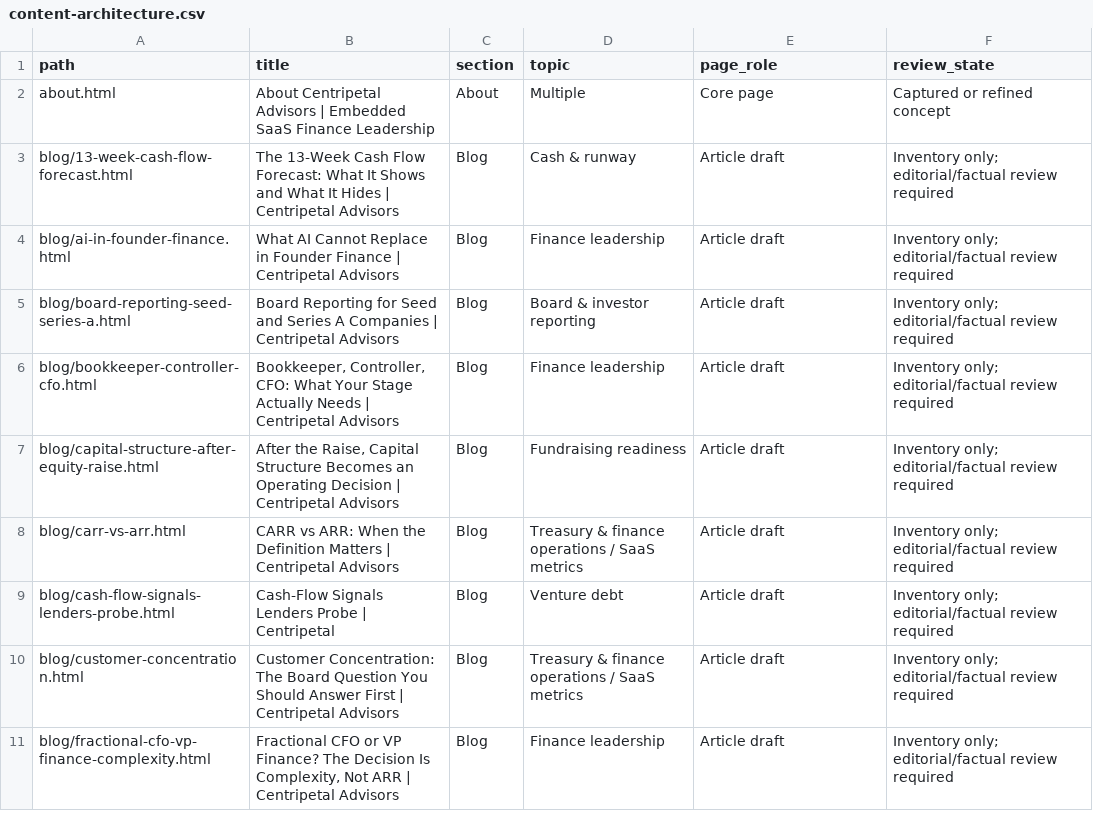
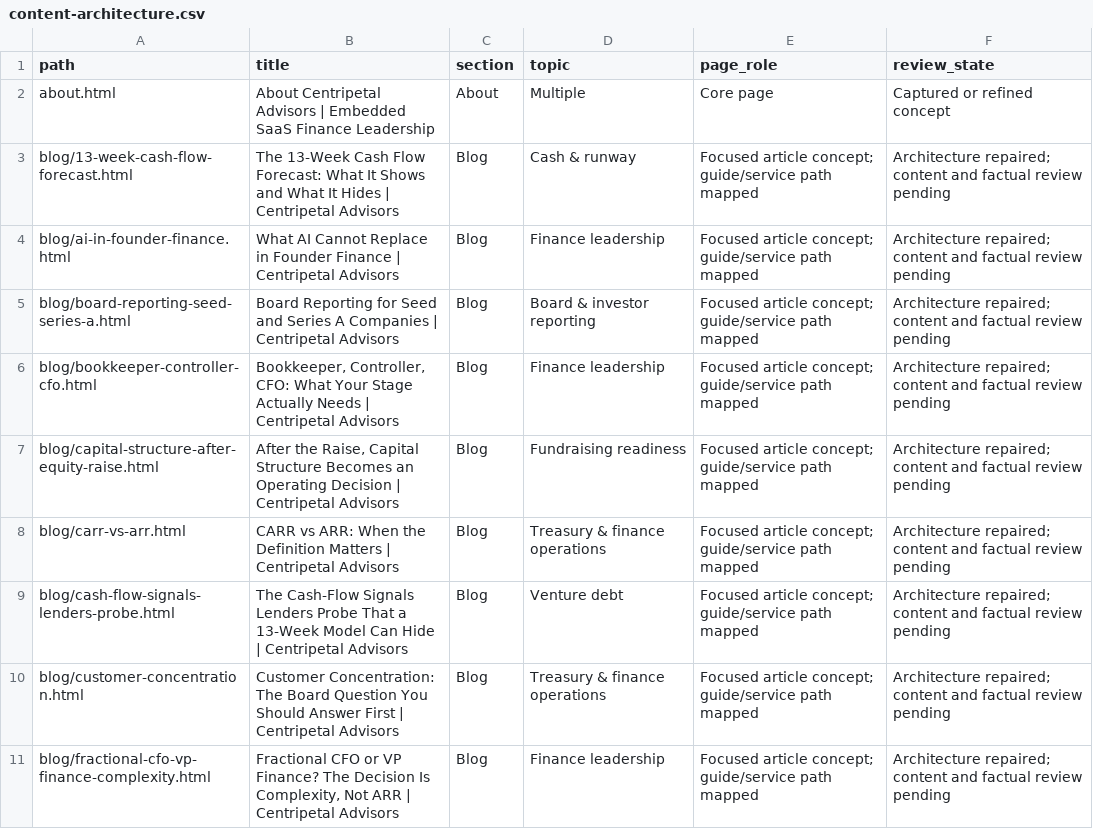
Before and after one commit to credyset/centripetal-advisors-site, a CSV file: tools/content-architecture.csv, drawn as a sheet; only a part is shown; the diff covers the shown part only.

Commit message:
Repair Blog architecture and keep Media limited to live episodes

```diff
--- a/tools/content-architecture.csv
+++ b/tools/content-architecture.csv
@@ -2,10 +2,10 @@ path,title,section,topic,page_role,review_state
 about.html,About Centripetal Advisors | Embedded SaaS Finance Leadership,About,Multiple,Core page,Captured or refined concept
-blog/13-week-cash-flow-forecast.html,The 13-Week Cash Flow Forecast: What It Shows and What It Hides | Centripetal Advisors,Blog,Cash & runway,Article draft,Inventory only; editorial/factual review required
-blog/ai-in-founder-finance.html,What AI Cannot Replace in Founder Finance | Centripetal Advisors,Blog,Finance leadership,Article draft,Inventory only; editorial/factual review required
-blog/board-reporting-seed-series-a.html,Board Reporting for Seed and Series A Companies | Centripetal Advisors,Blog,Board & investor reporting,Article draft,Inventory only; editorial/factual review required
-blog/bookkeeper-controller-cfo.html,"Bookkeeper, Controller, CFO: What Your Stage Actually Needs | Centripetal Advisors",Blog,Finance leadership,Article draft,Inventory only; editorial/factual review required
-blog/capital-structure-after-equity-raise.html,"After the Raise, Capital Structure Becomes an Operating Decision | Centripetal Advisors",Blog,Fundraising readiness,Article draft,Inventory only; editorial/factual review required
-blog/carr-vs-arr.html,CARR vs ARR: When the Definition Matters | Centripetal Advisors,Blog,Treasury & finance operations / SaaS metrics,Article draft,Inventory only; editorial/factual review required
-blog/cash-flow-signals-lenders-probe.html,Cash-Flow Signals Lenders Probe | Centripetal,Blog,Venture debt,Article draft,Inventory only; editorial/factual review required
-blog/customer-concentration.html,Customer Concentration: The Board Question You Should Answer First | Centripetal Advisors,Blog,Treasury & finance operations / SaaS metrics,Article draft,Inventory only; editorial/factual review required
-blog/fractional-cfo-vp-finance-complexity.html,"Fractional CFO or VP Finance? The Decision Is Complexity, Not ARR | Centripetal Advisors",Blog,Finance leadership,Article draft,Inventory only; editorial/factual review required
+blog/13-week-cash-flow-forecast.html,The 13-Week Cash Flow Forecast: What It Shows and What It Hides | Centripetal Advisors,Blog,Cash & runway,Focused article concept; guide/service path mapped,Architecture repaired; content and factual review pending
+blog/ai-in-founder-finance.html,What AI Cannot Replace in Founder Finance | Centripetal Advisors,Blog,Finance leadership,Focused article concept; guide/service path mapped,Architecture repaired; content and factual review pending
+blog/board-reporting-seed-series-a.html,Board Reporting for Seed and Series A Companies | Centripetal Advisors,Blog,Board & investor reporting,Focused article concept; guide/service path mapped,Architecture repaired; content and factual review pending
+blog/bookkeeper-controller-cfo.html,"Bookkeeper, Controller, CFO: What Your Stage Actually Needs | Centripetal Advisors",Blog,Finance leadership,Focused article concept; guide/service path mapped,Architecture repaired; content and factual review pending
+blog/capital-structure-after-equity-raise.html,"After the Raise, Capital Structure Becomes an Operating Decision | Centripetal Advisors",Blog,Fundraising readiness,Focused article concept; guide/service path mapped,Architecture repaired; content and factual review pending
+blog/carr-vs-arr.html,CARR vs ARR: When the Definition Matters | Centripetal Advisors,Blog,Treasury & finance operations,Focused article concept; guide/service path mapped,Architecture repaired; content and factual review pending
+blog/cash-flow-signals-lenders-probe.html,The Cash-Flow Signals Lenders Probe That a 13-Week Model Can Hide | Centripetal Advisors,Blog,Venture debt,Focused article concept; guide/service path mapped,Architecture repaired; content and factual review pending
+blog/customer-concentration.html,Customer Concentration: The Board Question You Should Answer First | Centripetal Advisors,Blog,Treasury & finance operations,Focused article concept; guide/service path mapped,Architecture repaired; content and factual review pending
+blog/fractional-cfo-vp-finance-complexity.html,"Fractional CFO or VP Finance? The Decision Is Complexity, Not ARR | Centripetal Advisors",Blog,Finance leadership,Focused article concept; guide/service path mapped,Architecture repaired; content and factual review pending
```
Also changed, not shown: 22 edited cells elsewhere in this file, 26 other files.
